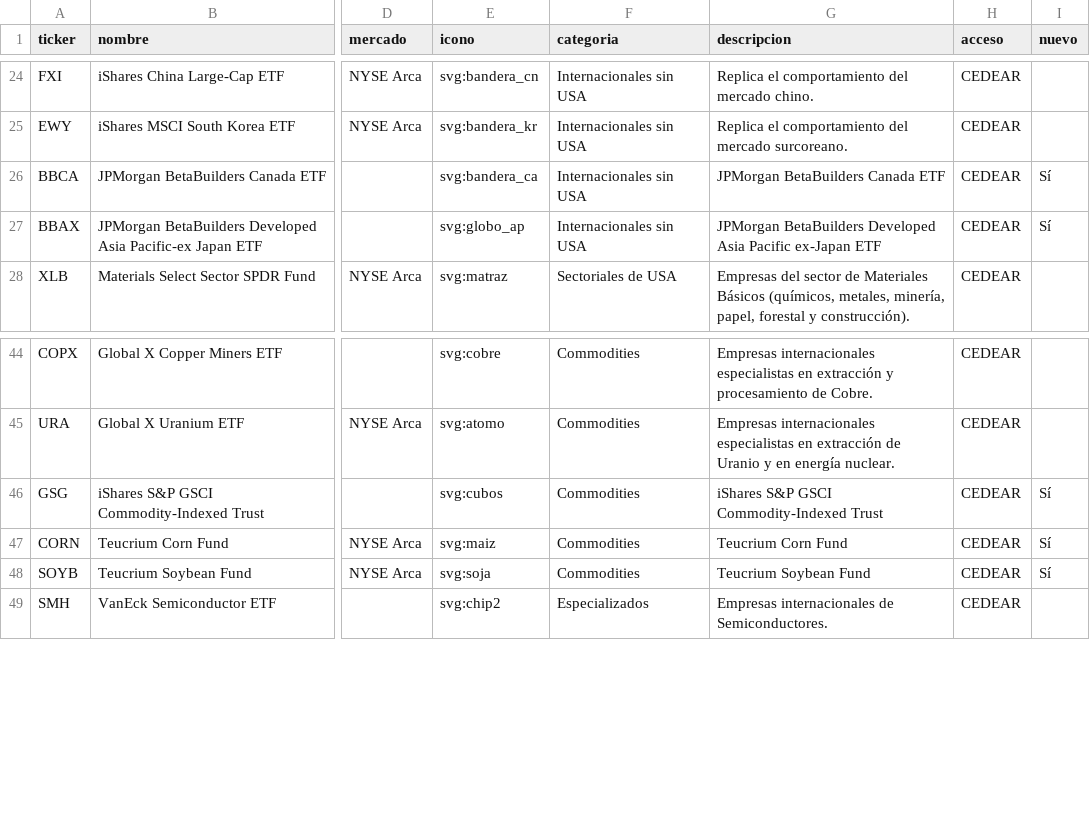
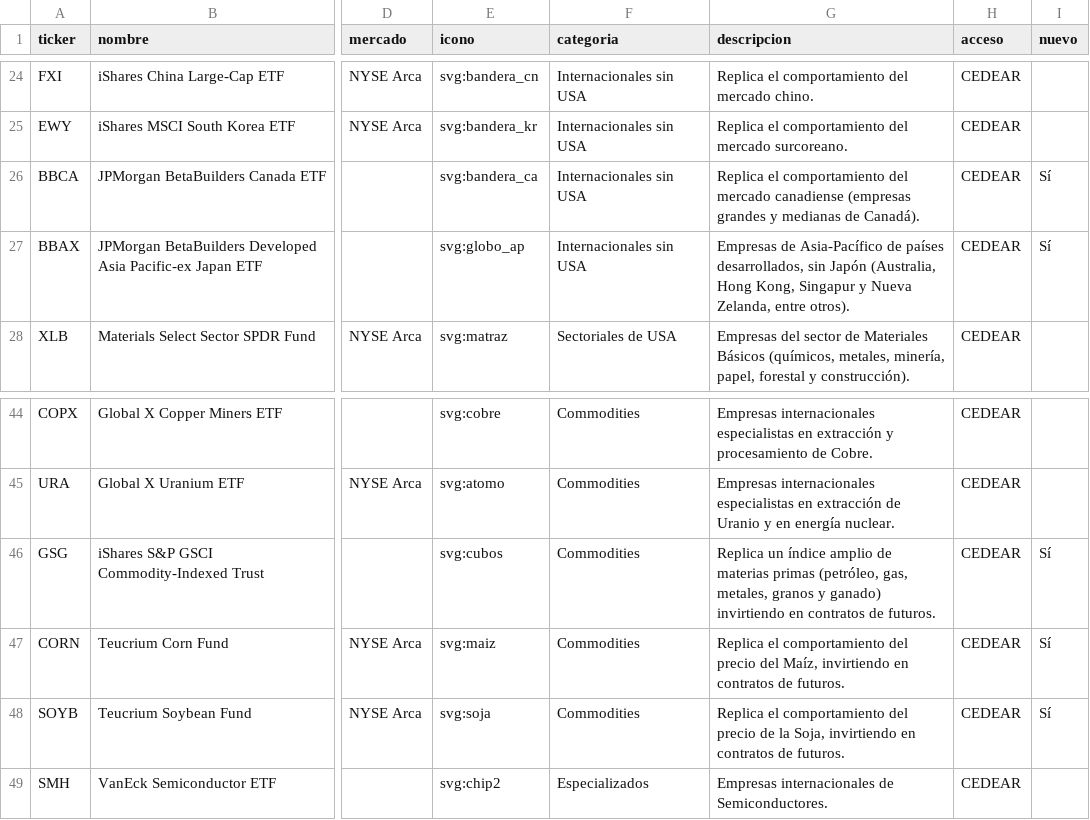
Before and after one commit to Guilloteeeeeee/TODO-CEDEAR, a CSV file: data/etfs.csv, drawn as a sheet; only a part is shown, gaps mark what is left out; the diff names each change by its address in the sheet, - before the commit and + after, or states it on an @@ line.

```diff
--- a/data/etfs.csv
+++ b/data/etfs.csv
-G26 (descripcion): JPMorgan BetaBuilders Canada ETF
+G26 (descripcion): Replica el comportamiento del mercado canadiense (empresas grandes y medianas de Canadá).
-G27 (descripcion): JPMorgan BetaBuilders Developed Asia Pacific ex-Japan ETF
+G27 (descripcion): Empresas de Asia-Pacífico de países desarrollados, sin Japón (Australia, Hong Kong, Singapur y Nueva Zelanda, entre otros).
-G46 (descripcion): iShares S&P GSCI Commodity-Indexed Trust
+G46 (descripcion): Replica un índice amplio de materias primas (petróleo, gas, metales, granos y ganado) invirtiendo en contratos de futuros.
-G47 (descripcion): Teucrium Corn Fund
+G47 (descripcion): Replica el comportamiento del precio del Maíz, invirtiendo en contratos de futuros.
-G48 (descripcion): Teucrium Soybean Fund
+G48 (descripcion): Replica el comportamiento del precio de la Soja, invirtiendo en contratos de futuros.
```
Also changed, not shown: 14 other files.
